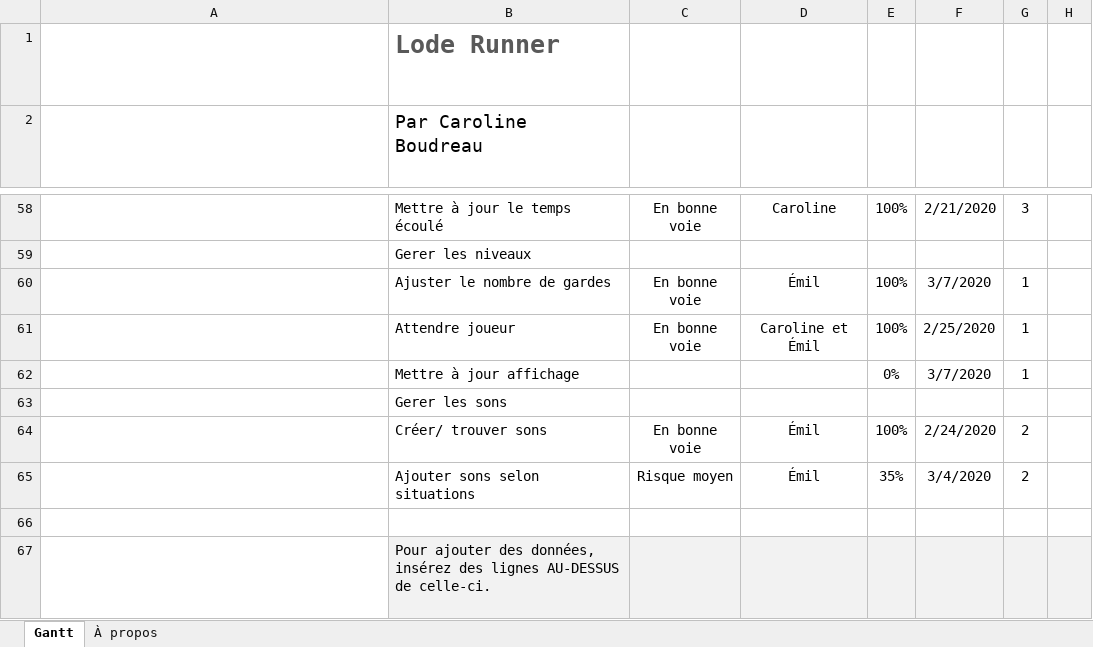
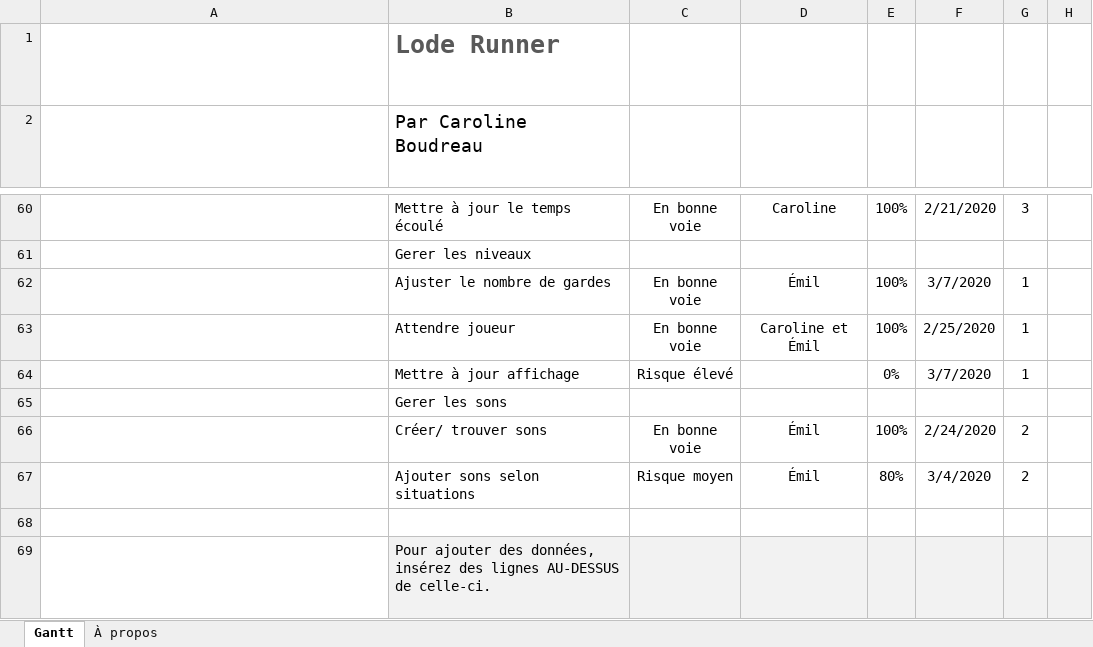
Before and after one commit to EdLaSauce/Lode_Runner, an Excel workbook: Diagramme_de_Gantt.xlsx, sheet Gantt, drawn as a sheet; only a part is shown, gaps mark what is left out; long unchanged cells end in …; values as stored, in another font and other column widths than the file's, no borders; conditional formats and table styles not drawn; addresses are those after the commit; the diff covers the shown part only; the diff names each change by its address in the sheet, - before the commit and + after, or states it on an @@ line.

```diff
--- a/Diagramme_de_Gantt.xlsx (sheet Gantt)
+++ b/Diagramme_de_Gantt.xlsx (sheet Gantt)
-C64: (empty)
+C64: Risque élevé
-E67: 35%
+E67: 80%
```
Also changed, not shown: 2 added rows and 25 edited cells elsewhere in this sheet, formulas that keep their value, 3 other files.
